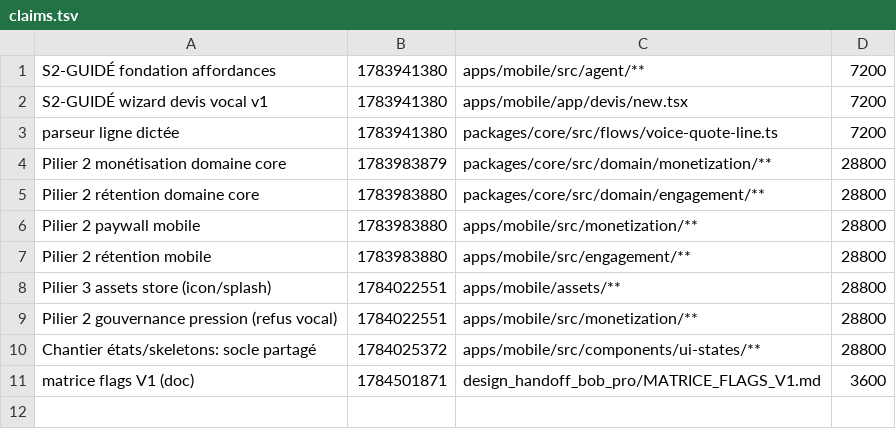
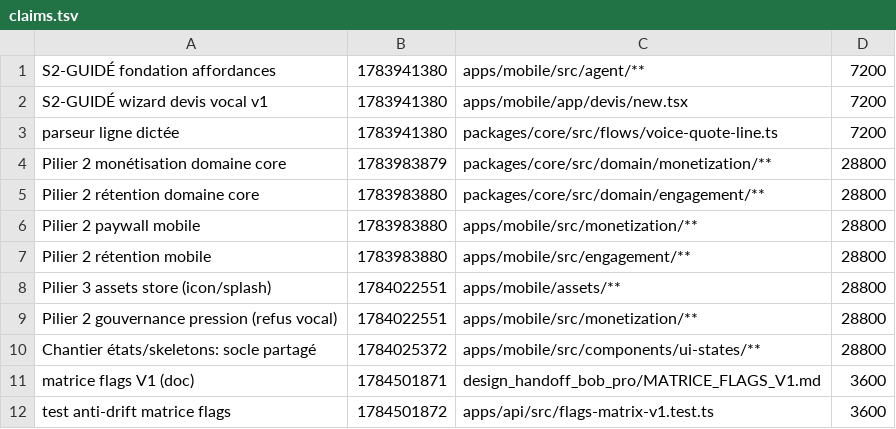
Before and after one commit to GLWebDevAgency/bob-pro, a TSV file: claims.tsv, drawn as a sheet.

Commit message:
claim:test anti-drift matrice flags ttl=apps/api/src/flags-matrix-v1.test.ts

```diff
--- a/claims.tsv
+++ b/claims.tsv
@@ -11 +11,2 @@ Chantier états/skeletons: socle partagé	1784025372	apps/mobile/src/components/
 matrice flags V1 (doc)	1784501871	design_handoff_bob_pro/MATRICE_FLAGS_V1.md	3600
+test anti-drift matrice flags	1784501872	apps/api/src/flags-matrix-v1.test.ts	3600
```
Also changed, not shown: 1 other file.
